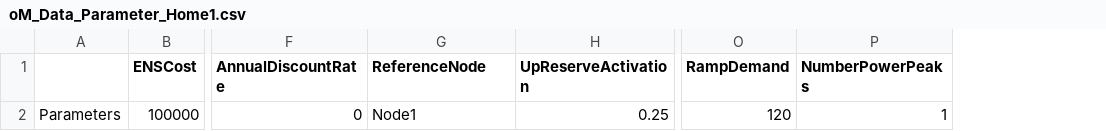
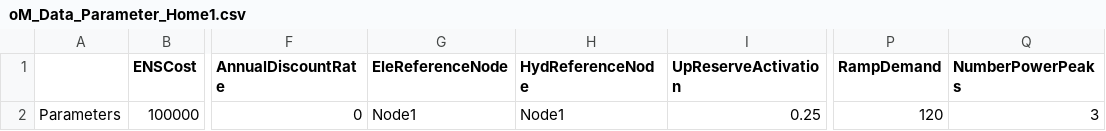
Before and after one commit to EL1XR-dev/el1xr_opt, a CSV file: data/Home1/oM_Data_Parameter_Home1.csv, drawn as a sheet; only a part is shown, gaps mark what is left out; addresses are those after the commit; the diff names each change by its address in the sheet, - before the commit and + after, or states it on an @@ line.

```diff
--- a/data/Home1/oM_Data_Parameter_Home1.csv
+++ b/data/Home1/oM_Data_Parameter_Home1.csv
+column H (HydReferenceNode), row 2: Node1
-G1: ReferenceNode
+G1: EleReferenceNode
-Q2 (NumberPowerPeaks): 1
+Q2 (NumberPowerPeaks): 3
```
Also changed, not shown: data/Home1/oM_Data_ElectricityGeneration_Home1.csv, data/Home1/oM_Data_ElectricityRetail_Home1.csv, 32 other files.
